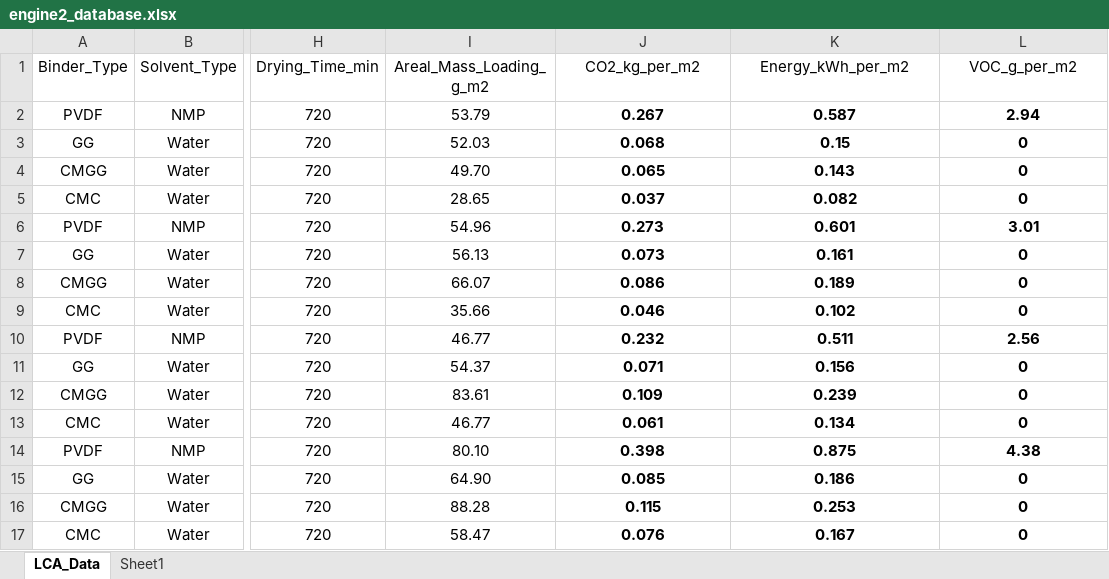
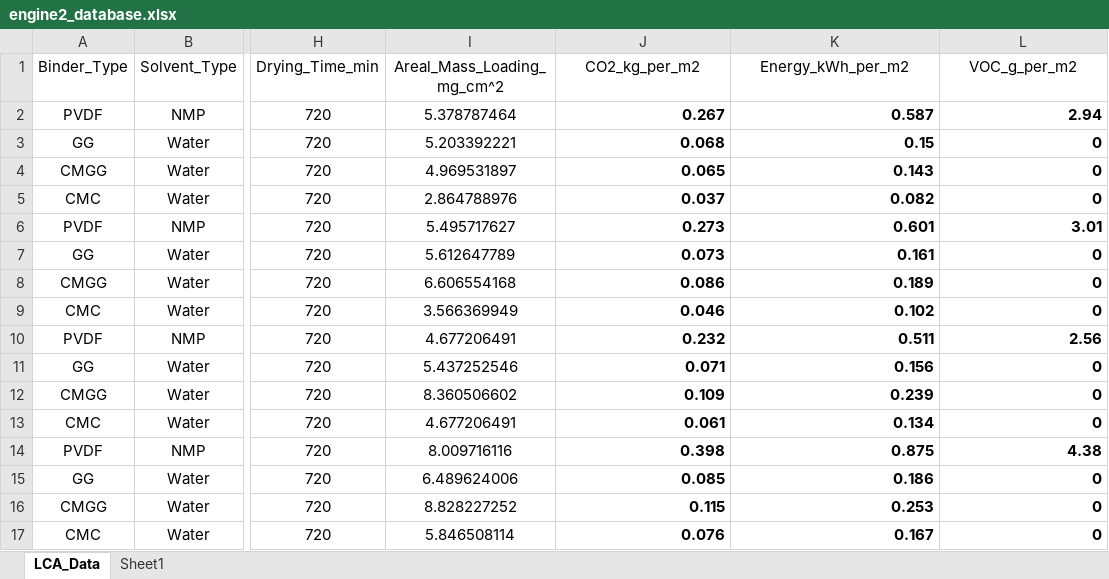
Before and after one commit to jason8832/battery-simulator, an Excel workbook: engine2_database.xlsx, sheet LCA_Data, drawn as a sheet; only a part is shown, gaps mark what is left out; values as stored, in another font and other column widths than the file's, no borders; the diff names each change by its address in the sheet, - before the commit and + after, or states it on an @@ line.

Commit message:
Add files via upload

```diff
--- a/engine2_database.xlsx (sheet LCA_Data)
+++ b/engine2_database.xlsx (sheet LCA_Data)
-I1: Areal_Mass_Loading_g_m2
+I1: Areal_Mass_Loading_mg_cm^2
-I2 (Areal_Mass_Loading_mg_cm^2): 53.79
+I2 (Areal_Mass_Loading_mg_cm^2): 5.378787464
-J2:L17 alignment: center
+J2:L17 alignment: right
-I3 (Areal_Mass_Loading_mg_cm^2): 52.03
+I3 (Areal_Mass_Loading_mg_cm^2): 5.203392221
-I4 (Areal_Mass_Loading_mg_cm^2): 49.70
+I4 (Areal_Mass_Loading_mg_cm^2): 4.969531897
-I5 (Areal_Mass_Loading_mg_cm^2): 28.65
+I5 (Areal_Mass_Loading_mg_cm^2): 2.864788976
-I6 (Areal_Mass_Loading_mg_cm^2): 54.96
+I6 (Areal_Mass_Loading_mg_cm^2): 5.495717627
-I7 (Areal_Mass_Loading_mg_cm^2): 56.13
+I7 (Areal_Mass_Loading_mg_cm^2): 5.612647789
-I8 (Areal_Mass_Loading_mg_cm^2): 66.07
+I8 (Areal_Mass_Loading_mg_cm^2): 6.606554168
-I9 (Areal_Mass_Loading_mg_cm^2): 35.66
+I9 (Areal_Mass_Loading_mg_cm^2): 3.566369949
-I10 (Areal_Mass_Loading_mg_cm^2): 46.77
+I10 (Areal_Mass_Loading_mg_cm^2): 4.677206491
-I11 (Areal_Mass_Loading_mg_cm^2): 54.37
+I11 (Areal_Mass_Loading_mg_cm^2): 5.437252546
-I12 (Areal_Mass_Loading_mg_cm^2): 83.61
+I12 (Areal_Mass_Loading_mg_cm^2): 8.360506602
-I13 (Areal_Mass_Loading_mg_cm^2): 46.77
+I13 (Areal_Mass_Loading_mg_cm^2): 4.677206491
-I14 (Areal_Mass_Loading_mg_cm^2): 80.10
+I14 (Areal_Mass_Loading_mg_cm^2): 8.009716116
-I15 (Areal_Mass_Loading_mg_cm^2): 64.90
+I15 (Areal_Mass_Loading_mg_cm^2): 6.489624006
-I16 (Areal_Mass_Loading_mg_cm^2): 88.28
+I16 (Areal_Mass_Loading_mg_cm^2): 8.828227252
-I17 (Areal_Mass_Loading_mg_cm^2): 58.47
+I17 (Areal_Mass_Loading_mg_cm^2): 5.846508114
```
